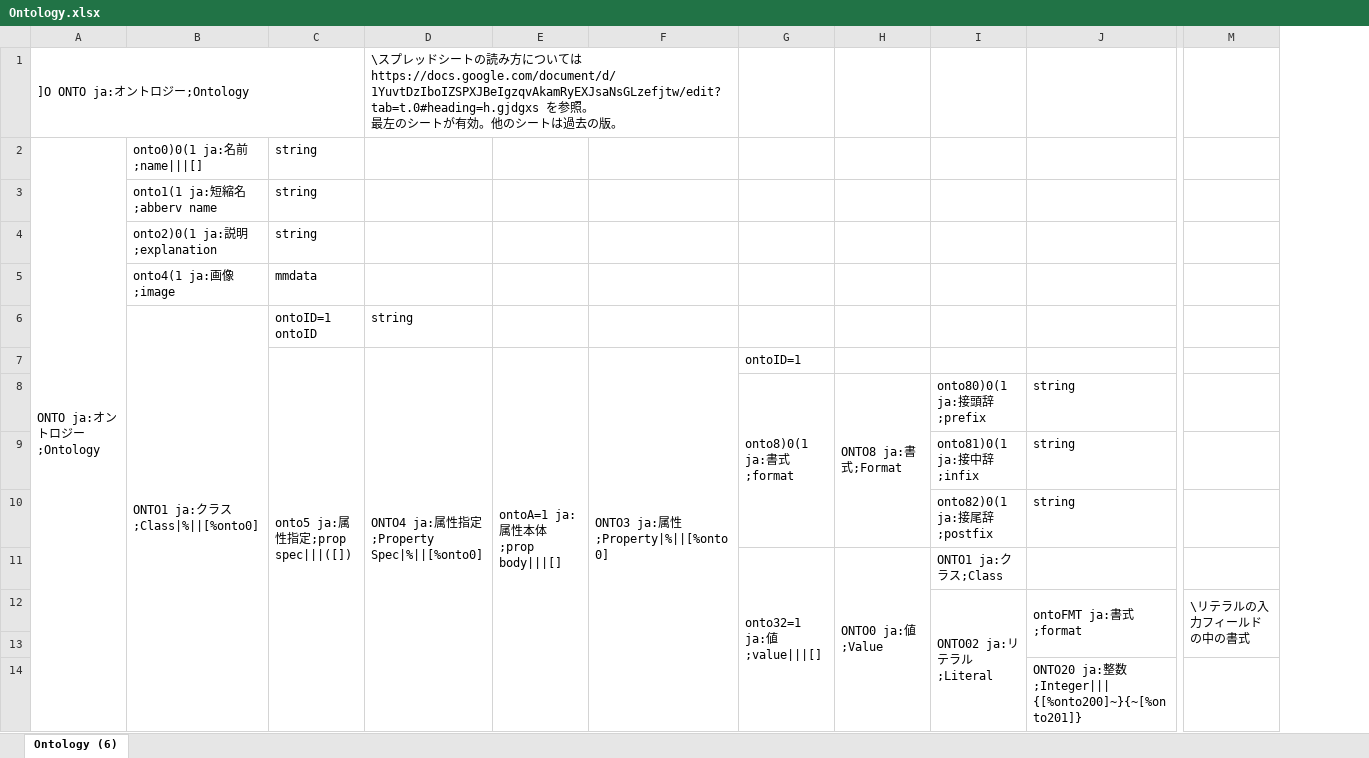
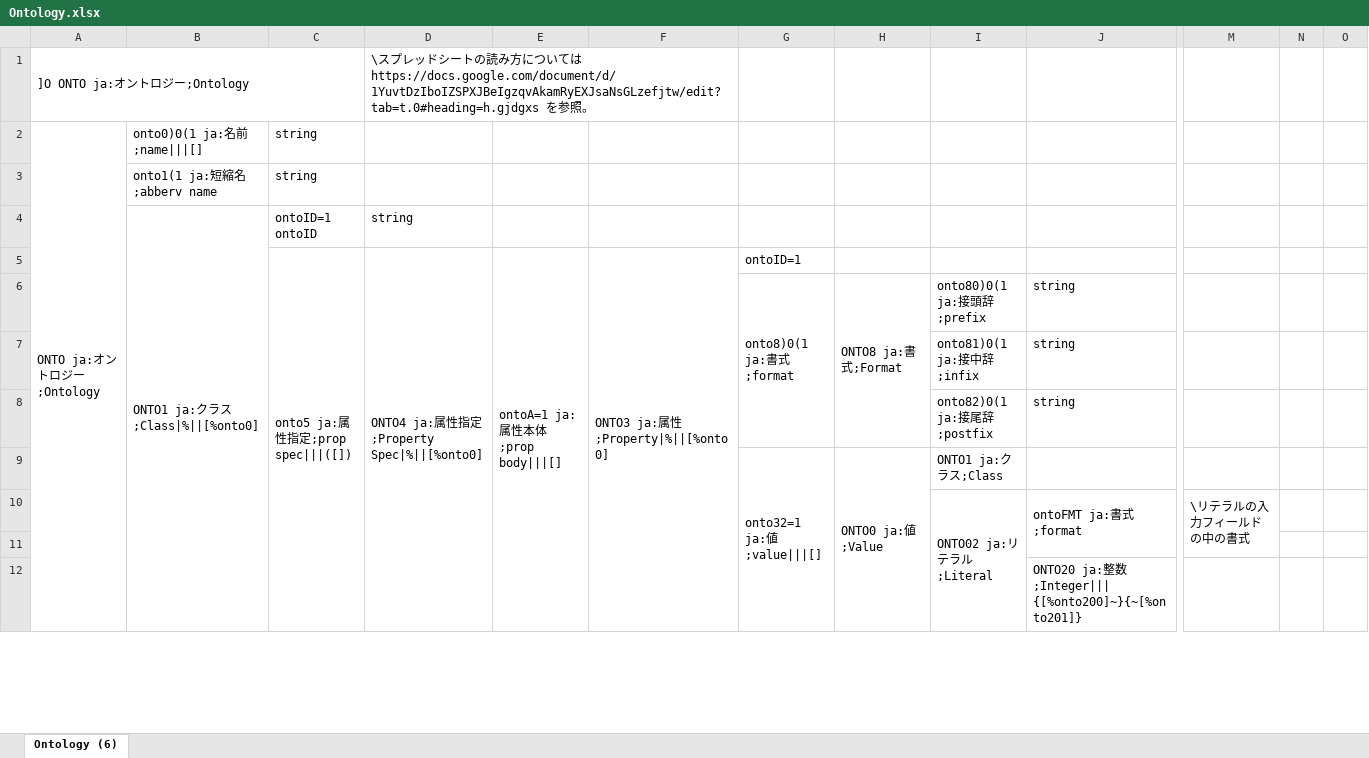
Before and after one commit to assemblogue/plr-public, an Excel workbook: ontology/Ontology.xlsx, sheet Ontology (6), drawn as a sheet; only a part is shown, gaps mark what is left out; values as stored, in another font and other column widths than the file's, no cell formats; removed rows and columns are numbered as before the commit, all else as after; rows hold the shown columns only; ↵ is a line break in a cell; the diff covers the shown part only; the diff names each change by its address in the sheet, - before the commit and + after, or states it on an @@ line.

```diff
--- a/ontology/Ontology.xlsx (sheet Ontology (6))
+++ b/ontology/Ontology.xlsx (sheet Ontology (6))
-column G, rows 7-8: ontoID=1 | onto8)0(1 ja:書式;format
+column I, rows 6-8: onto80)0(1 ja:接頭辞;prefix | onto81)0(1 ja:接中辞;infix | onto82)0(1 ja:接尾辞;postfix; row 10: ONTO02 ja:リテラル;Literal
+column N, empty
+column O, empty
-D1: …照。 ↵ 最左のシートが有効。他のシートは過去の版。
+D1: …照。
-A2:A122 merged
+A2:A150 merged
-row 4:  | onto2)0(1 ja:説明;explanation | string
-row 5:  | onto4(1 ja:画像;image | mmdata
-G5: (empty)
+G5: ontoID=1
-G6: ONTO8 ja:書式;Format
+G6: onto8)0(1 ja:書式;format
-H6: onto80)0(1 ja:接頭辞;prefix
+H6: ONTO8 ja:書式;Format
+H6:H8 merged
-H7: onto81)0(1 ja:接中辞;infix
+H7: (empty)
-H8: onto82)0(1 ja:接尾辞;postfix
+H8: (empty)
-row 11:  |  |  |  |  |  | onto32=1 ja:値;value|||[] | ONTO0 ja:値;Value | ONTO1 ja:クラス;Class
+row 9:  |  |  |  |  |  | onto32=1 ja:値;value|||[] | ONTO0 ja:値;Value | ONTO1 ja:クラス;Class
-H10: ONTO02 ja:リテラル;Literal
+H10: (empty)
-I12:I37 merged
```
Also changed, not shown: 90 added rows, 34 removed rows, 2 moved rows, 32 edited cells and merged cells elsewhere in this sheet, cell formats, 5 other files.
